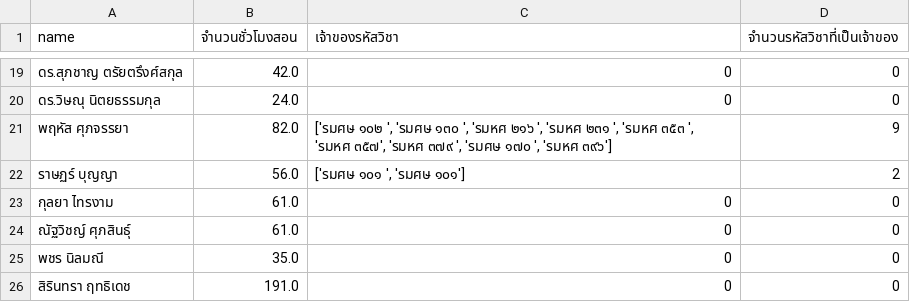
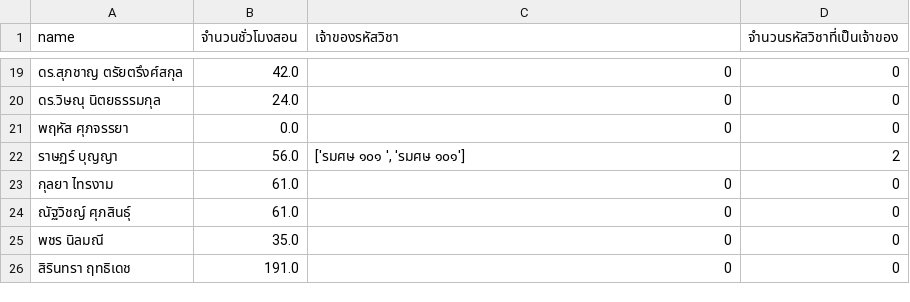
Before and after one commit to Supachan/academic-staff-workload, a CSV file: teaching/teaching_[2568]-เทอม 1.csv, drawn as a sheet; only a part is shown, gaps mark what is left out.

```diff
--- a/teaching/teaching_[2568]-เทอม 1.csv
+++ b/teaching/teaching_[2568]-เทอม 1.csv
@@ -20,3 +20,3 @@ name,จำนวนชั่วโมงสอน,เจ้าของรห
 ดร.วิษณุ นิตยธรรมกุล,24.0,0,0
-พฤหัส ศุภจรรยา,82.0,"['รมศษ ๑๐๒ ', 'รมศษ ๑๓๐ ', 'รมหศ ๒๑๖  ', 'รมหศ ๒๓๑  ', 'รมหศ ๓๕๓  ', 'รมหศ ๓๕๗', 'รมหศ ๓๗๙  ', 'รมศษ ๑๗๐  ', 'รมหศ ๓๙๖']",9
+พฤหัส ศุภจรรยา,0.0,0,0
 ราษฏร์ บุญญา,56.0,"['รมศษ ๑๐๑ ', 'รมศษ ๑๐๑']",2
```
Also changed, not shown: publication.csv, teaching/teaching_[2567]-เทอม 1.csv, 5 other files.
